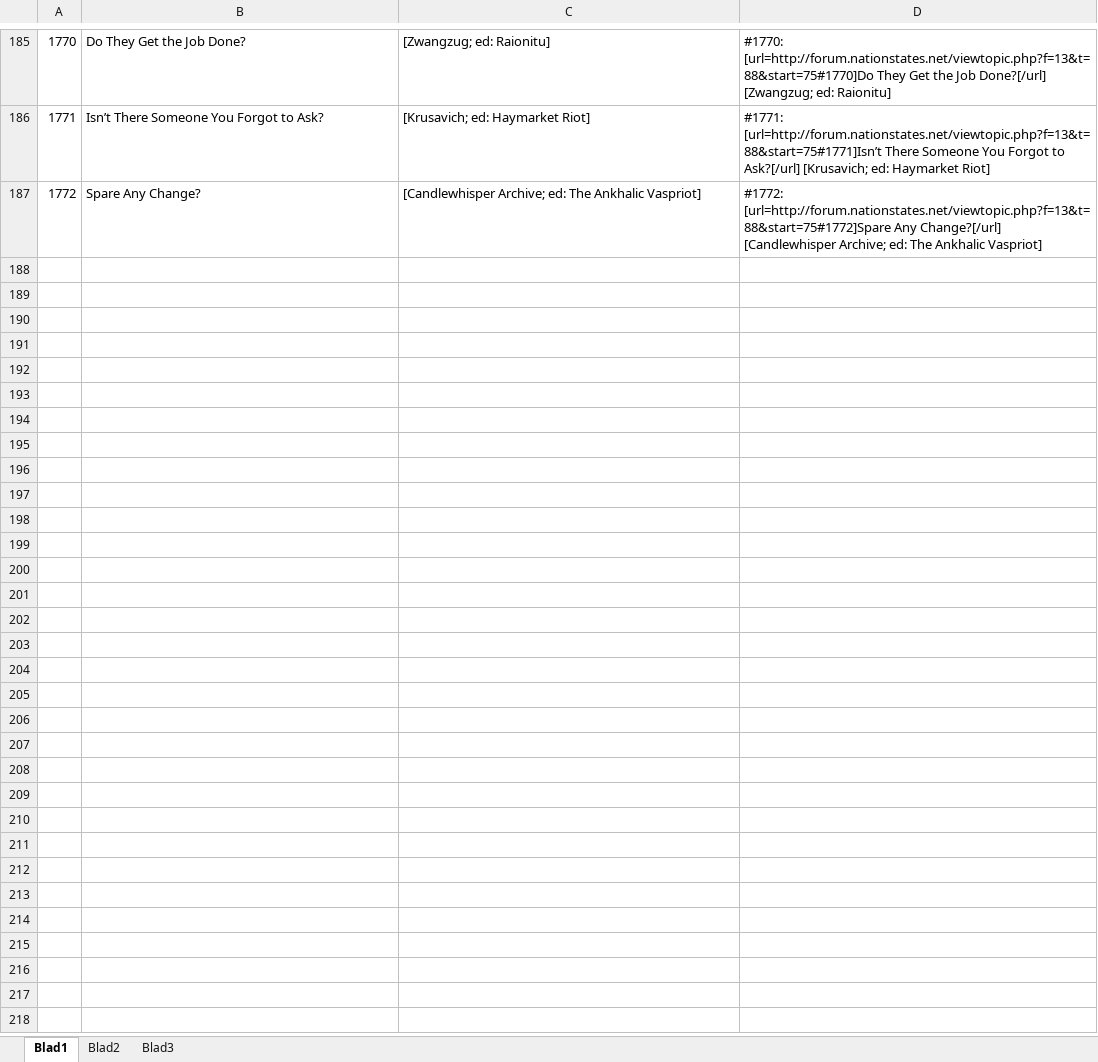
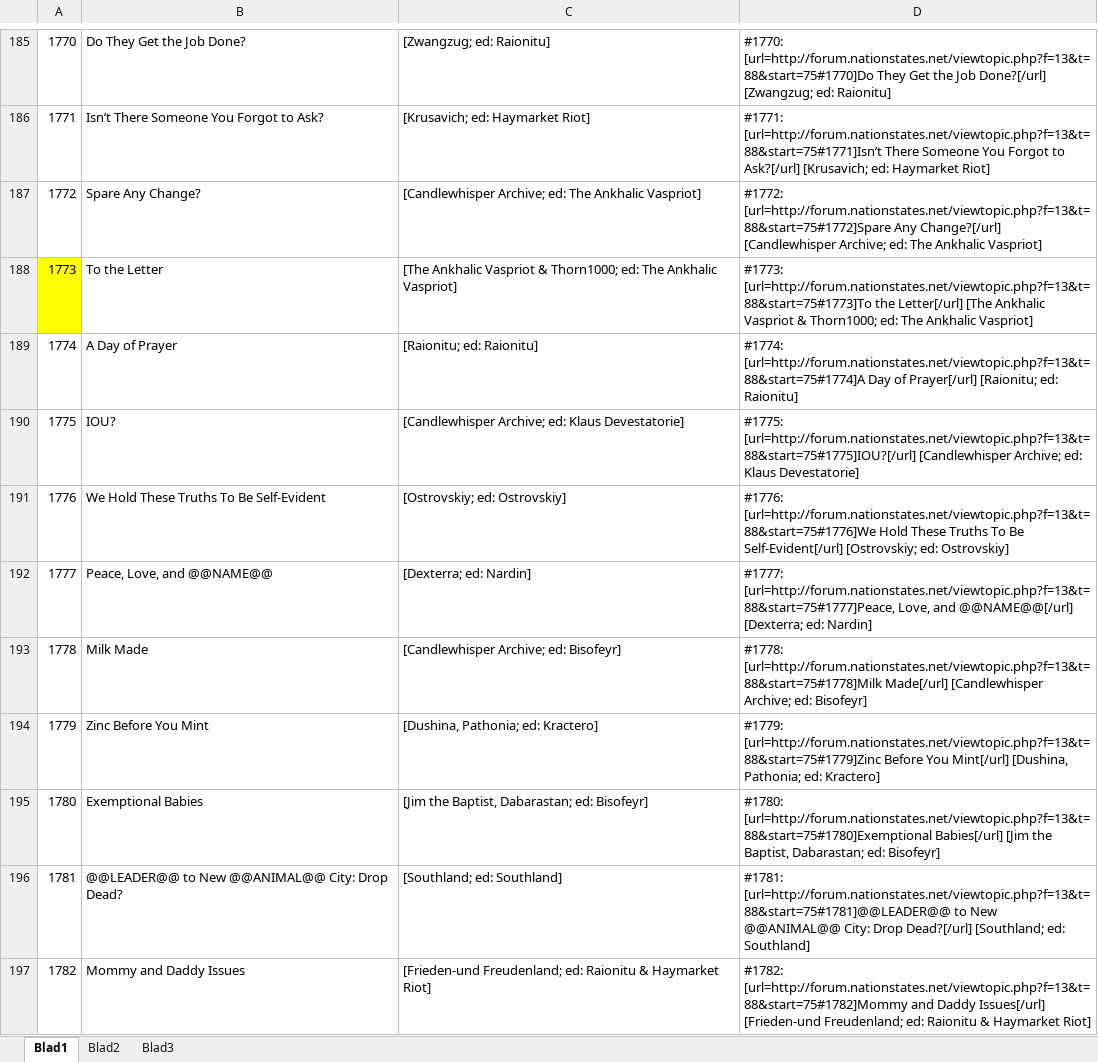
Before and after one commit to Clarissa-Valentine-Z/NationStates-Issue-Megathread, an Excel workbook: Issues Section Template.xlsx, sheet Blad1, drawn as a sheet; only a part is shown, gaps mark what is left out; values as stored, in another font and other column widths than the file's, no borders; the diff covers the shown part only; the diff names each change by its address in the sheet, - before the commit and + after, or states it on an @@ line.

Commit message:
Valentine's Changelog 075
- 33 issues added.
- Added / Rearranged the following posts: 1760-1769; 1770-1779; 1780-1789; 1790-1799; 1800-1809; 1810-1819.
- Added Section 6.

```diff
--- a/Issues Section Template.xlsx (sheet Blad1)
+++ b/Issues Section Template.xlsx (sheet Blad1)
+row 188: 1773 | To the Letter | [The Ankhalic Vaspriot & Thorn1000; ed: The Ankhalic Vaspriot] | #1773: [url=http://forum.nationstates.net/viewtopic.php?f=13&t=88&start=75#1773]To the Letter[/url] [The Ankhalic Vaspriot & Thorn1000; ed: The Ankhalic Vaspriot]
+row 189: 1774 | A Day of Prayer | [Raionitu; ed: Raionitu] | #1774: [url=http://forum.nationstates.net/viewtopic.php?f=13&t=88&start=75#1774]A Day of Prayer[/url] [Raionitu; ed: Raionitu]
+row 190: 1775 | IOU? | [Candlewhisper Archive; ed: Klaus Devestatorie] | #1775: [url=http://forum.nationstates.net/viewtopic.php?f=13&t=88&start=75#1775]IOU?[/url] [Candlewhisper Archive; ed: Klaus Devestatorie]
+row 191: 1776 | We Hold These Truths To Be Self-Evident | [Ostrovskiy; ed: Ostrovskiy] | #1776: [url=http://forum.nationstates.net/viewtopic.php?f=13&t=88&start=75#1776]We Hold These Truths To Be Self-Evident[/url] [Ostrovskiy; ed: Ostrovskiy]
+row 192: 1777 | Peace, Love, and @@NAME@@ | [Dexterra; ed: Nardin] | #1777: [url=http://forum.nationstates.net/viewtopic.php?f=13&t=88&start=75#1777]Peace, Love, and @@NAME@@[/url] [Dexterra; ed: Nardin]
+row 193: 1778 | Milk Made | [Candlewhisper Archive; ed: Bisofeyr] | #1778: [url=http://forum.nationstates.net/viewtopic.php?f=13&t=88&start=75#1778]Milk Made[/url] [Candlewhisper Archive; ed: Bisofeyr]
+row 194: 1779 | Zinc Before You Mint | [Dushina, Pathonia; ed: Kractero] | #1779: [url=http://forum.nationstates.net/viewtopic.php?f=13&t=88&start=75#1779]Zinc Before You Mint[/url] [Dushina, Pathonia; ed: Kractero]
+row 195: 1780 | Exemptional Babies | [Jim the Baptist, Dabarastan; ed: Bisofeyr] | #1780: [url=http://forum.nationstates.net/viewtopic.php?f=13&t=88&start=75#1780]Exemptional Babies[/url] [Jim the Baptist, Dabarastan; ed: Bisofeyr]
+row 196: 1781 | @@LEADER@@ to New @@ANIMAL@@ City: Drop Dead? | [Southland; ed: Southland] | #1781: [url=http://forum.nationstates.net/viewtopic.php?f=13&t=88&start=75#1781]@@LEADER@@ to New @@ANIMAL@@ City: Drop Dead?[/url] [Southland; ed: Southland]
+row 197: 1782 | Mommy and Daddy Issues | [Frieden-und Freudenland; ed: Raionitu & Haymarket Riot] | #1782: [url=http://forum.nationstates.net/viewtopic.php?f=13&t=88&start=75#1782]Mommy and Daddy Issues[/url] [Frieden-und Freudenland; ed: Raionitu & Haymarket Riot]
```
Also changed, not shown: 73 added rows elsewhere in this sheet, sheet Blad2, 15 other files.
